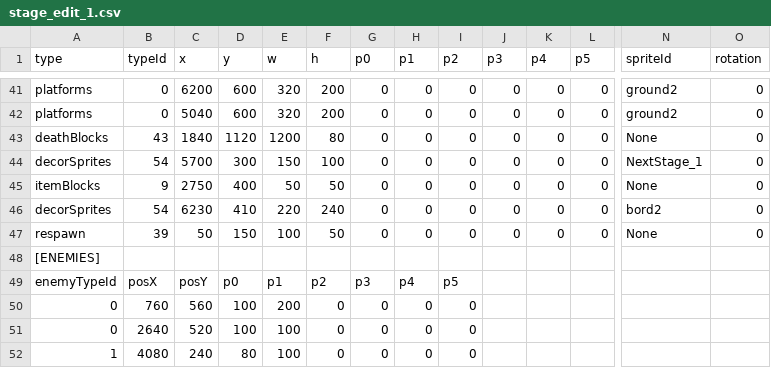
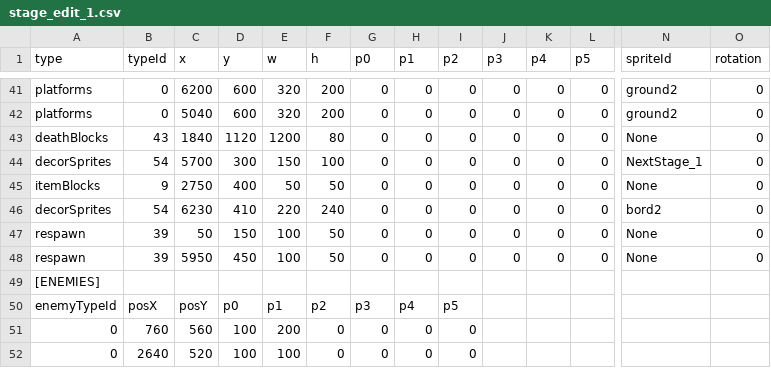
Before and after one commit to tahayuu/2Dgame_1_new, a CSV file: 2Dgame_1/data/stages/stage_edit_1.csv, drawn as a sheet; only a part is shown, gaps mark what is left out; the shorter side is filled out with more unchanged rows; rows hold the shown columns only; the diff names each change by its address in the sheet, - before the commit and + after, or states it on an @@ line.

```diff
--- a/2Dgame_1/data/stages/stage_edit_1.csv
+++ b/2Dgame_1/data/stages/stage_edit_1.csv
+row 48: respawn | 39 | 5950 | 450 | 100 | 50 | 0 | 0 | 0 | 0 | 0 | 0 | None | 0
```
Also changed, not shown: 2Dgame_1/data/stages/stage_edit_2.csv, 2Dgame_1/data/stages/stage_edit_4.csv, 8 other files.
